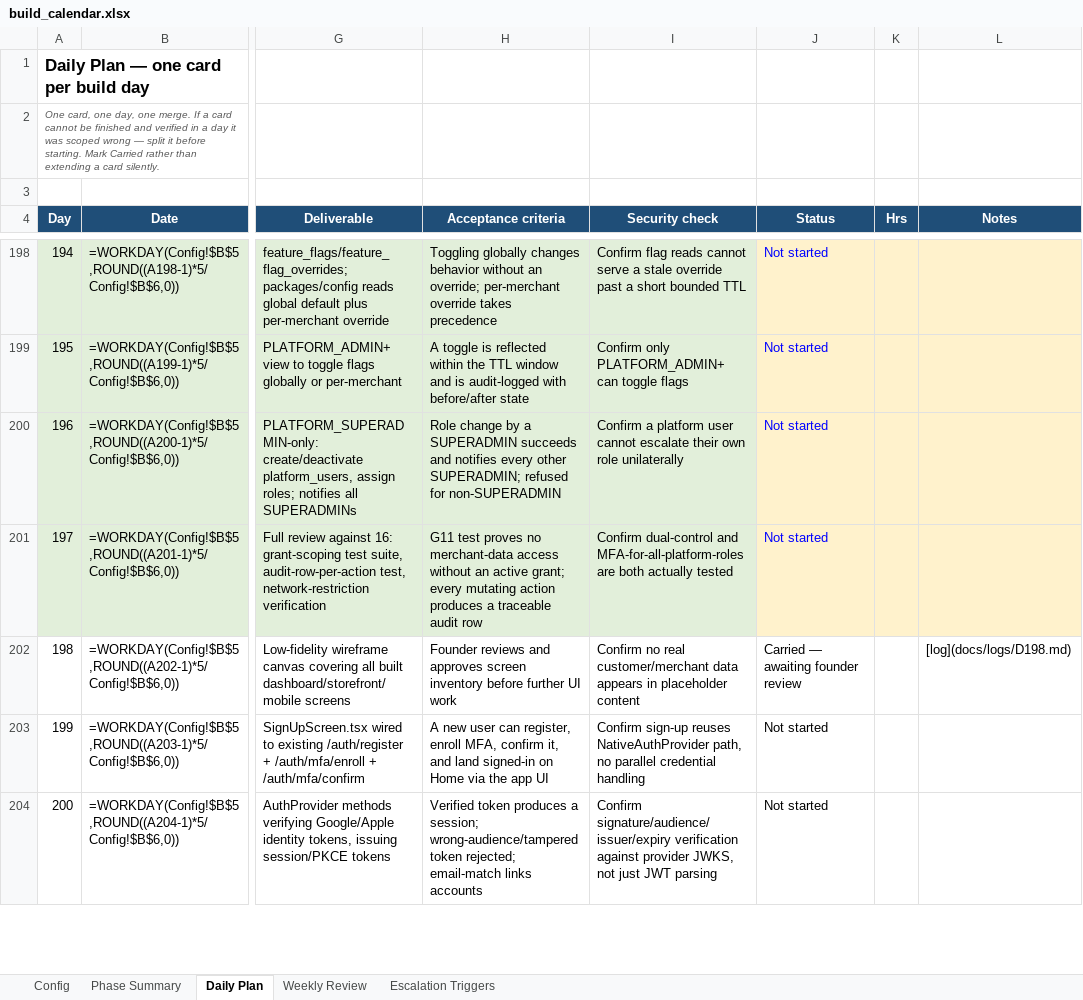
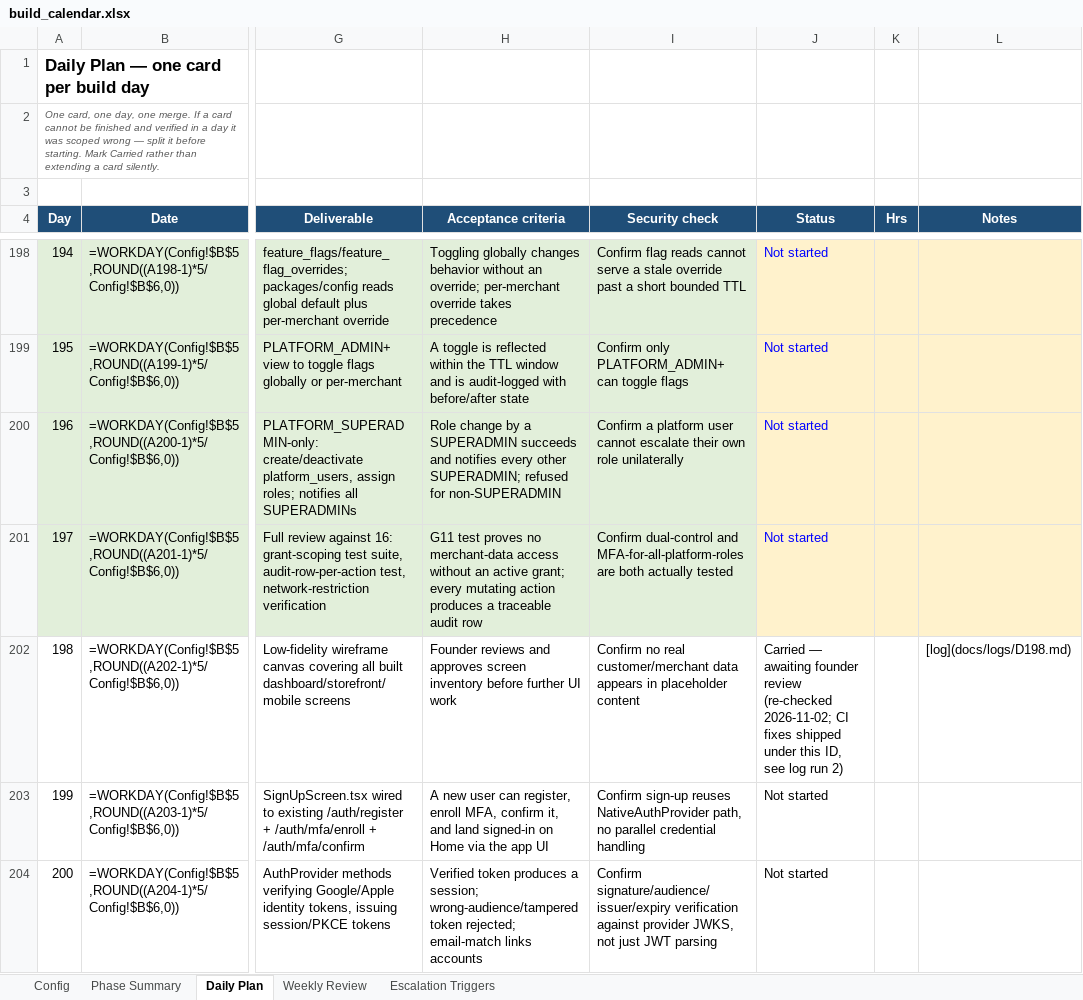
Before and after one commit to harley-bit/smb-commerce-os, an Excel workbook: docs/implementation_calendar/build_calendar.xlsx, sheet Daily Plan, drawn as a sheet; only a part is shown, gaps mark what is left out; values as stored, in another font and other column widths than the file's, no borders; formulas without a stored value are shown as written; the diff names each change by its address in the sheet, - before the commit and + after, or states it on an @@ line.

```diff
--- a/docs/implementation_calendar/build_calendar.xlsx (sheet Daily Plan)
+++ b/docs/implementation_calendar/build_calendar.xlsx (sheet Daily Plan)
-J202 (Status): …founder review
+J202 (Status): …founder review (re-checked 2026-11-02; CI fixes shipped under this ID, see log run 2)
```
Also changed, not shown: 8 other files.
